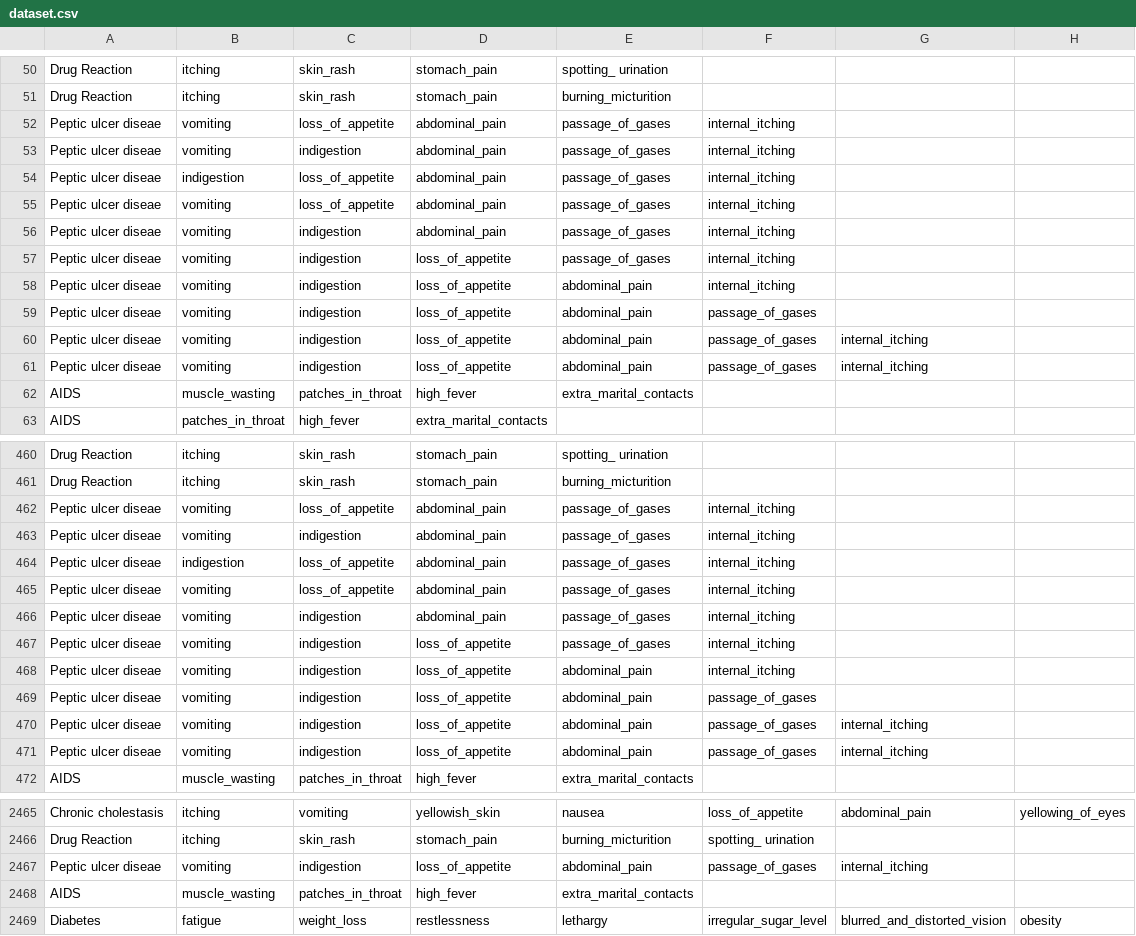
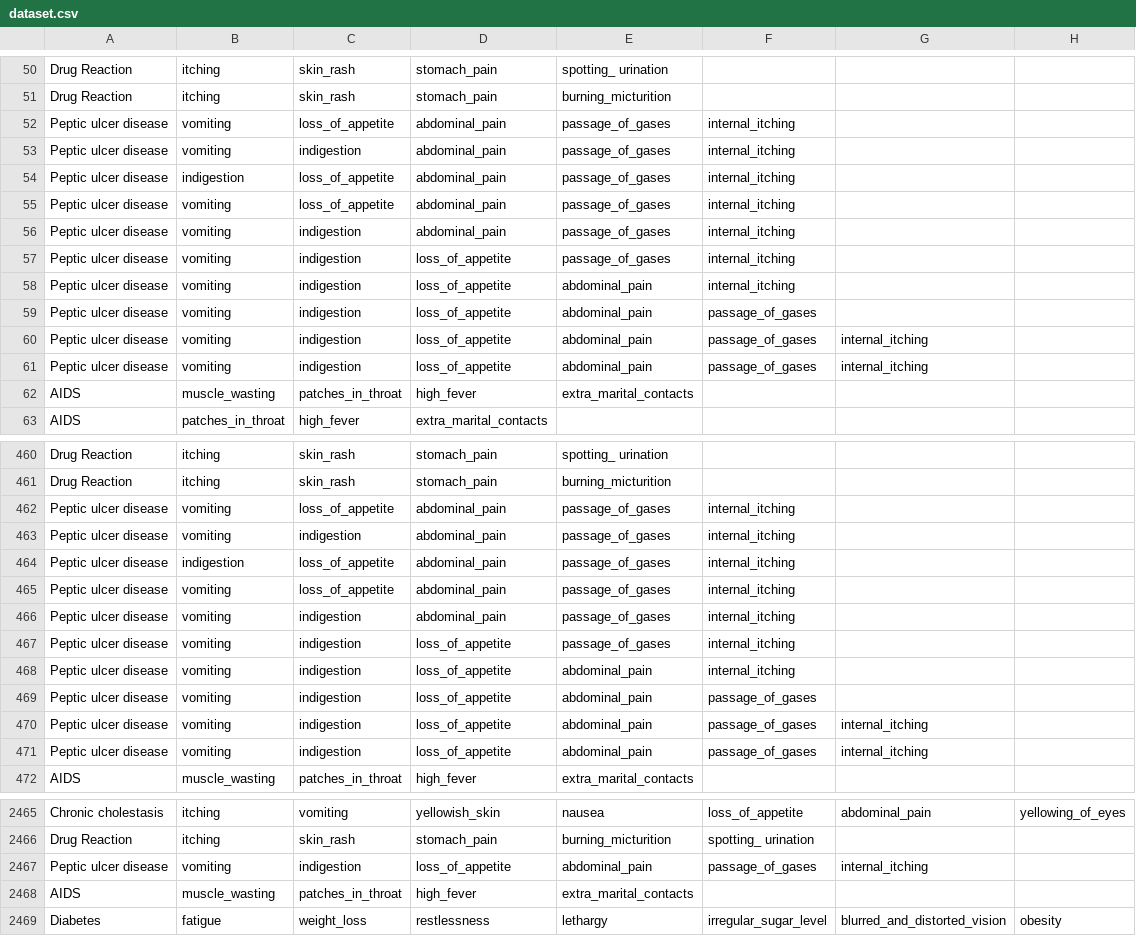
Before and after one commit to anikateagrawal/Major-Project, a CSV file: data/dataset.csv, drawn as a sheet; only a part is shown, gaps mark what is left out; the diff covers the shown part only; the diff names each change by its address in the sheet, - before the commit and + after, or states it on an @@ line.

```diff
--- a/data/dataset.csv
+++ b/data/dataset.csv
-A52:A61: Peptic ulcer diseae
+A52:A61: Peptic ulcer disease
-A462:A471: Peptic ulcer diseae
+A462:A471: Peptic ulcer disease
-A2467: Peptic ulcer diseae
+A2467: Peptic ulcer disease
```
Also changed, not shown: 99 edited cells elsewhere in this file, data/symptom_Description.csv, data/symptom_precaution.csv, 2 other files.
